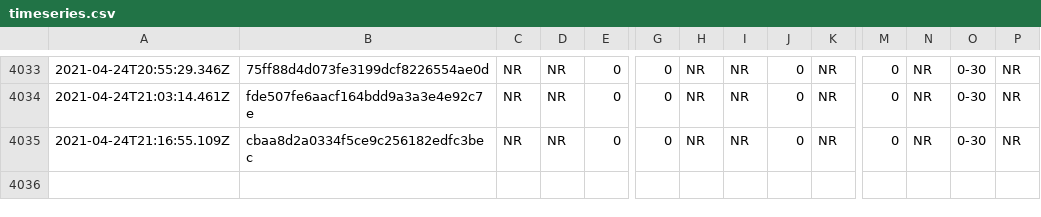
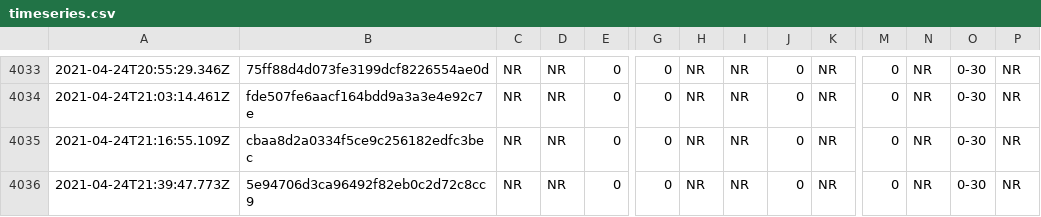
Before and after one commit to afischer/nyc-covid-wait-times, a CSV file: data/timeseries.csv, drawn as a sheet; only a part is shown, gaps mark what is left out; rows hold the shown columns only; the diff names each change by its address in the sheet, - before the commit and + after, or states it on an @@ line.

```diff
--- a/data/timeseries.csv
+++ b/data/timeseries.csv
+row 4036: 2021-04-24T21:39:47.773Z | 5e94706d3ca96492f82eb0c2d72c8cc9 | NR | NR | 0 | 0 | NR | NR | 0 | NR | 0 | NR | 0-30 | NR
```
Also changed, not shown: 1 other file.
